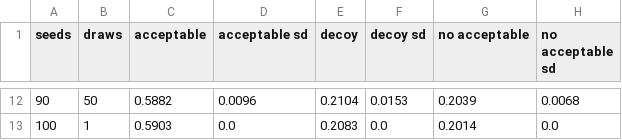
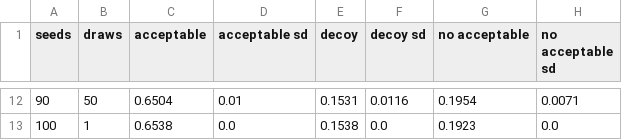
Before and after one commit to ebrahimfeghhi/confidence_calibration, a CSV file: extra_training/docs/figures/val_seed_depth_allnew.csv, drawn as a sheet; only a part is shown, gaps mark what is left out; the diff covers the shown part only.

```diff
--- a/extra_training/docs/figures/val_seed_depth_allnew.csv
+++ b/extra_training/docs/figures/val_seed_depth_allnew.csv
@@ -12,2 +12,2 @@ seeds,draws,acceptable,acceptable sd,decoy,decoy sd,no acceptable,no acceptable
-90,50,0.5882,0.0096,0.2104,0.0153,0.2039,0.0068
-100,1,0.5903,0.0,0.2083,0.0,0.2014,0.0
+90,50,0.6504,0.01,0.1531,0.0116,0.1954,0.0071
+100,1,0.6538,0.0,0.1538,0.0,0.1923,0.0
```
Also changed, not shown: 60 edited cells elsewhere in this file, extra_training/docs/figures/val_seed_depth.csv, extra_training/docs/figures/val_seed_depth_mixed.csv, 8 other files.
